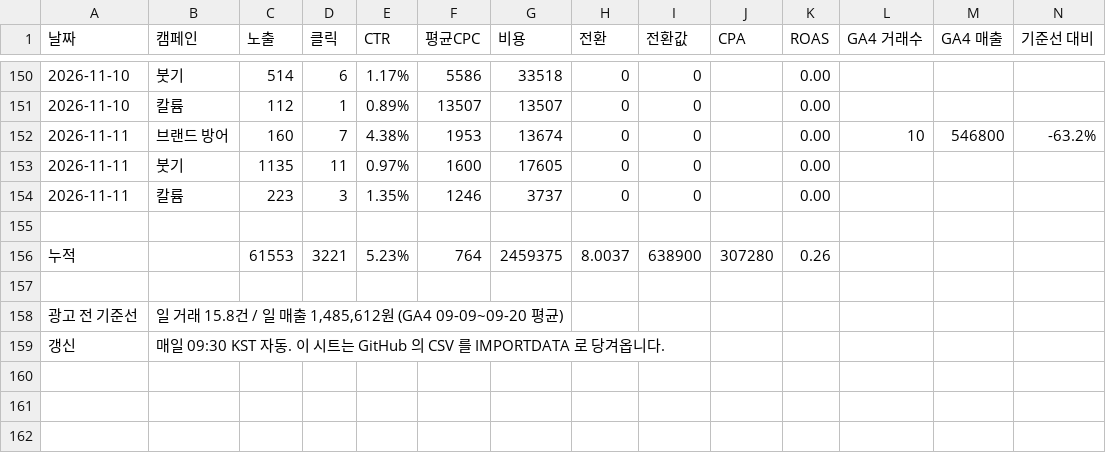
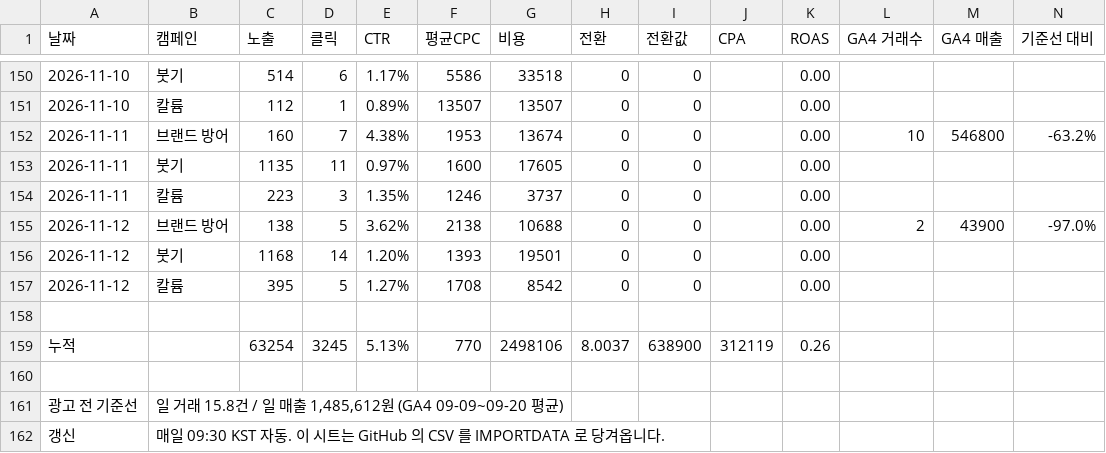
Before and after one commit to wespotjh/zengenetics-reviews, a CSV file: data/ads_daily.csv, drawn as a sheet; only a part is shown, gaps mark what is left out.

```diff
--- a/data/ads_daily.csv
+++ b/data/ads_daily.csv
@@ -154,4 +154,7 @@
 2026-11-11,칼륨,223,3,1.35%,1246,3737,0,0,,0.00,,,
+2026-11-12,브랜드 방어,138,5,3.62%,2138,10688,0,0,,0.00,2,43900,-97.0%
+2026-11-12,붓기,1168,14,1.20%,1393,19501,0,0,,0.00,,,
+2026-11-12,칼륨,395,5,1.27%,1708,8542,0,0,,0.00,,,
 
-누적,,61553,3221,5.23%,764,2459375,8.0037,638900,307280,0.26,,,
+누적,,63254,3245,5.13%,770,2498106,8.0037,638900,312119,0.26,,,
 
```
Also changed, not shown: 3 other files.
